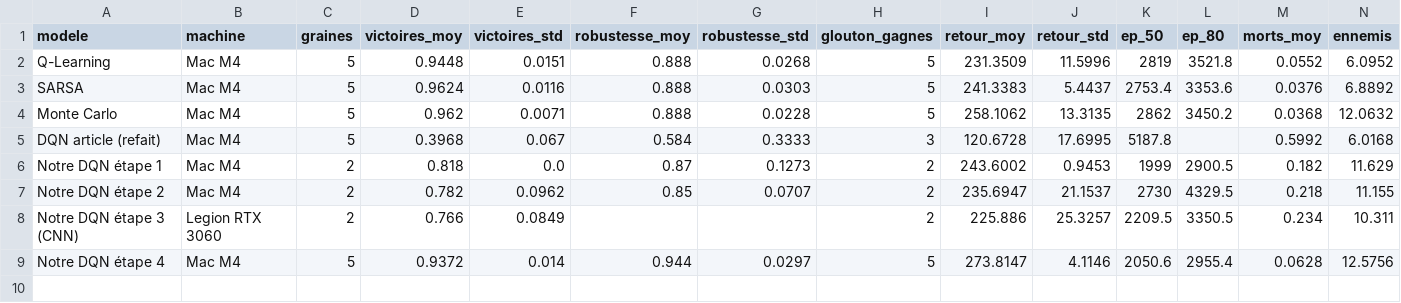
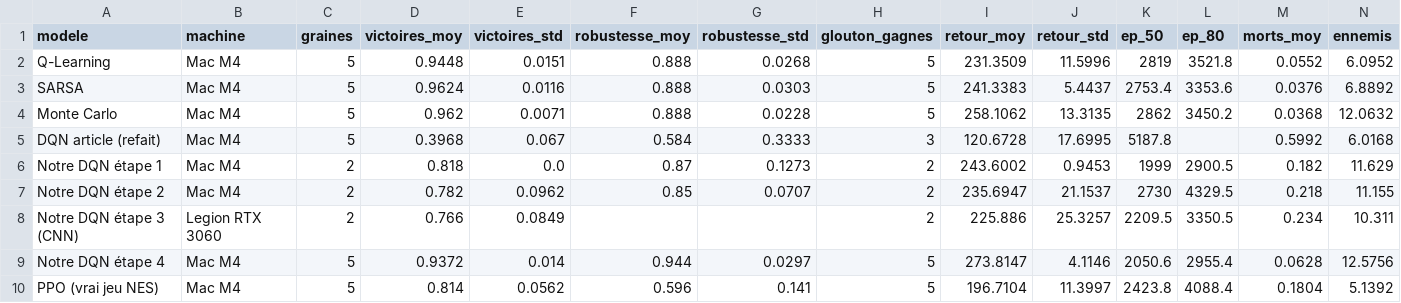
Before and after one commit to EwenBourgeat/MarioRL_FinalWork, a CSV file: docs/resultats_v3.csv, drawn as a sheet; only a part is shown; rows hold the shown columns only; the diff names each change by its address in the sheet, - before the commit and + after, or states it on an @@ line.

```diff
--- a/docs/resultats_v3.csv
+++ b/docs/resultats_v3.csv
+row 10: PPO (vrai jeu NES) | Mac M4 | 5 | 0.814 | 0.0562 | 0.596 | 0.141 | 5 | 196.7104 | 11.3997 | 2423.8 | 4088.4 | 0.1804 | 5.1392
```
Also changed, not shown: 2 other files.
